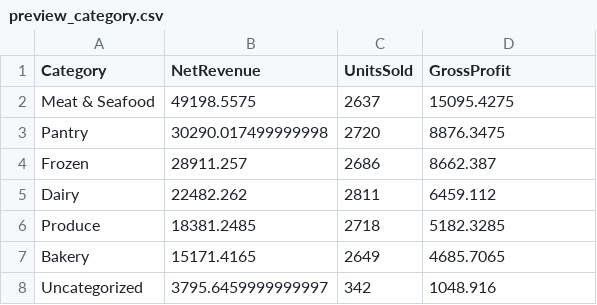
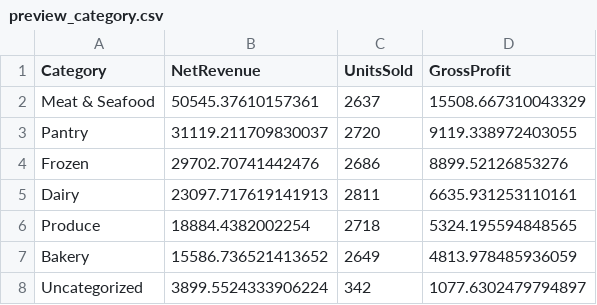
Before and after one commit to HazimAli07/grocery-delivery-analytics-pipeline, a CSV file: data/preview_category.csv, drawn as a sheet.

```diff
--- a/data/preview_category.csv
+++ b/data/preview_category.csv
@@ -1,8 +1,8 @@
 Category,NetRevenue,UnitsSold,GrossProfit
-Meat & Seafood,49198.5575,2637,15095.4275
-Pantry,30290.017499999998,2720,8876.3475
-Frozen,28911.257,2686,8662.387
-Dairy,22482.262,2811,6459.112
-Produce,18381.2485,2718,5182.3285
-Bakery,15171.4165,2649,4685.7065
-Uncategorized,3795.6459999999997,342,1048.916
+Meat & Seafood,50545.37610157361,2637,15508.667310043329
+Pantry,31119.211709830037,2720,9119.338972403055
+Frozen,29702.70741442476,2686,8899.52126853276
+Dairy,23097.717619141913,2811,6635.931253110161
+Produce,18884.4382002254,2718,5324.195594848565
+Bakery,15586.736521413652,2649,4813.978485936059
+Uncategorized,3899.5524333906224,342,1077.6302479794897
```
Also changed, not shown: data/preview_monthly.csv, data/preview_store_performance.csv, 7 other files.
